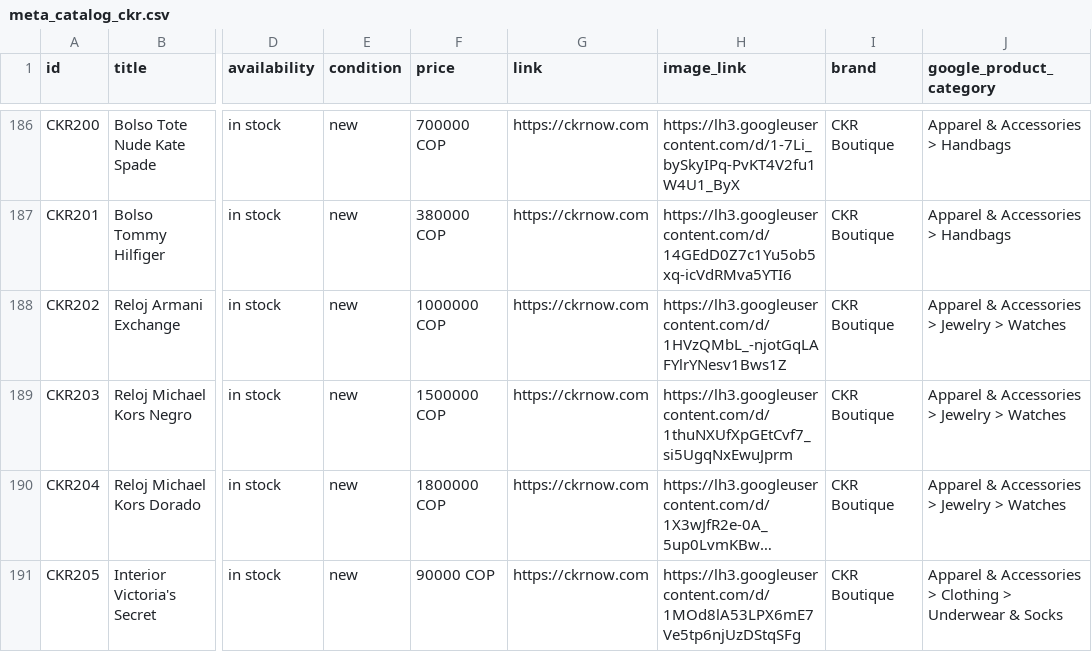
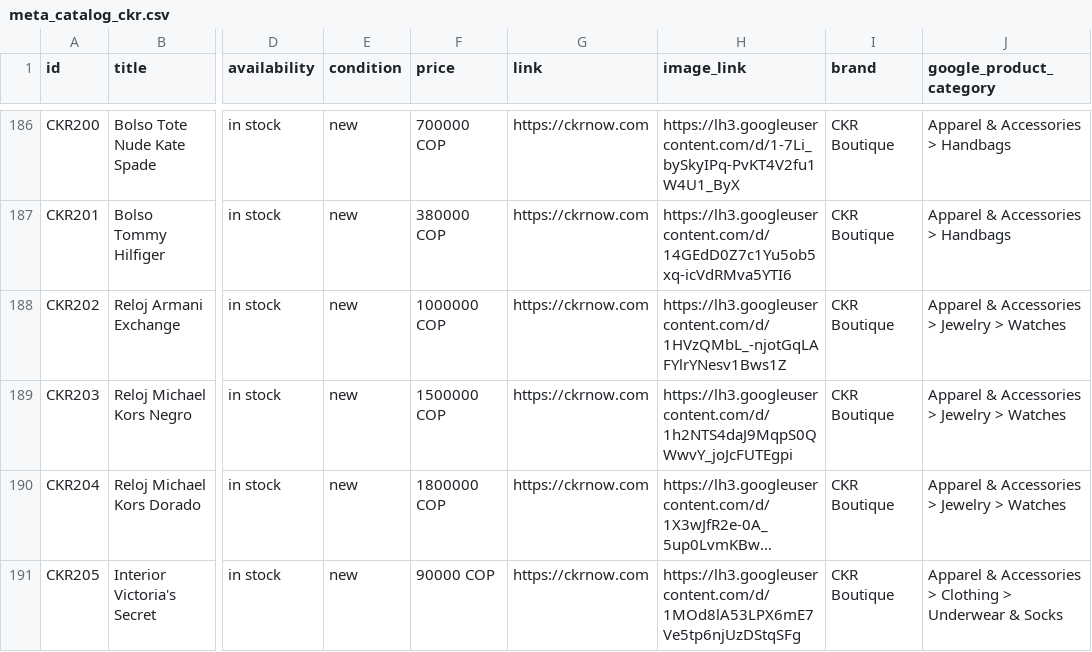
Before and after one commit to alvapas75-afk/ckrnow-website, a CSV file: meta_catalog_ckr.csv, drawn as a sheet; only a part is shown, gaps mark what is left out; long unchanged cells end in …; the diff names each change by its address in the sheet, - before the commit and + after, or states it on an @@ line.

```diff
--- a/meta_catalog_ckr.csv
+++ b/meta_catalog_ckr.csv
-H189 (image_link): https://lh3.googleusercontent.com/d/1thuNXUfXpGEtCvf7_si5UgqNxEwuJprm
+H189 (image_link): https://lh3.googleusercontent.com/d/1h2NTS4daJ9MqpS0QWwvY_joJcFUTEgpi
```
Also changed, not shown: 2 other files.
